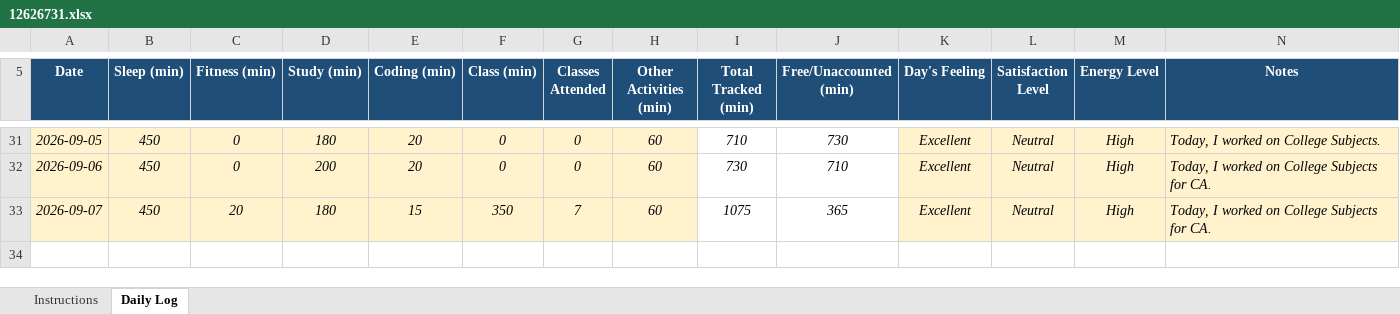
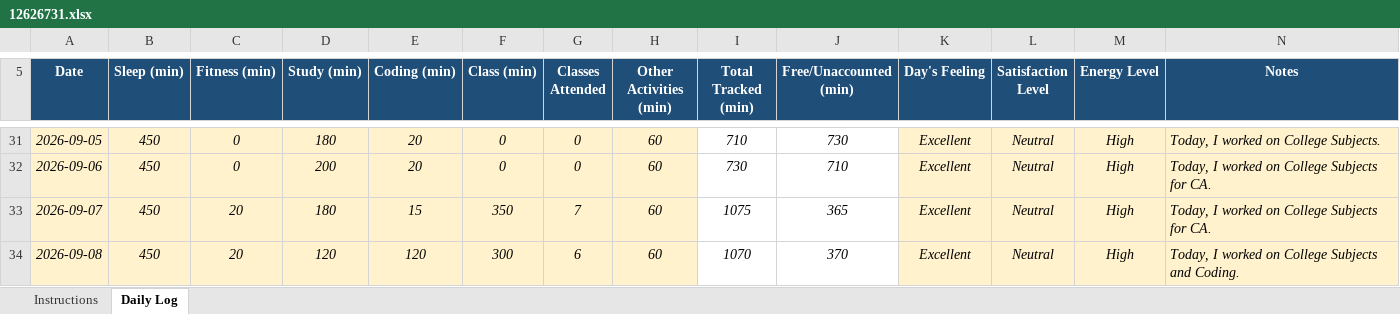
Before and after one commit to shivenhanda/Daily-Activity-Tracker-CAP776, an Excel workbook: 12626731.xlsx, sheet Daily Log, drawn as a sheet; only a part is shown, gaps mark what is left out; values as stored, in another font and other column widths than the file's, no borders; conditional formats not drawn; the diff names each change by its address in the sheet, - before the commit and + after, or states it on an @@ line.

Commit message:
8 September 2026

```diff
--- a/12626731.xlsx (sheet Daily Log)
+++ b/12626731.xlsx (sheet Daily Log)
+row 34: 2026-09-08 | 450 | 20 | 120 | 120 | 300 | 6 | 60 | 1070 | 370 | Excellent | Neutral | High | Today, I worked on College Subjects and Coding.
```
